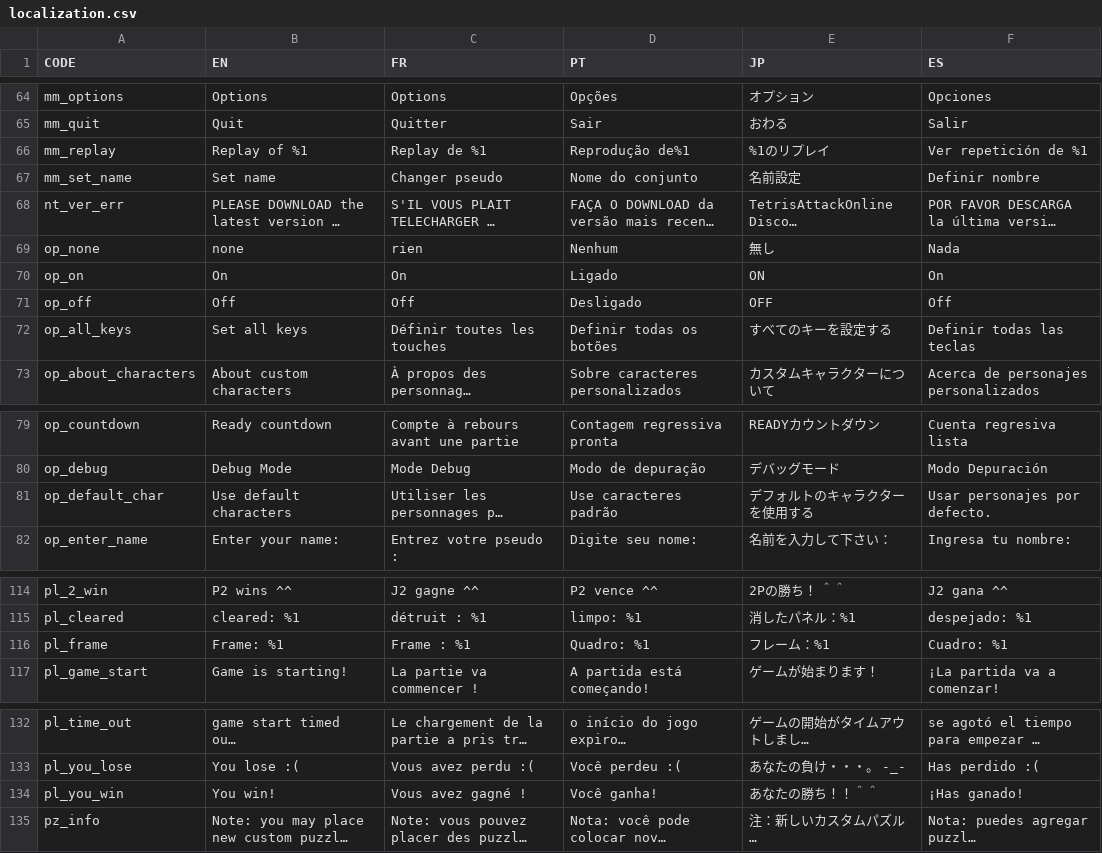
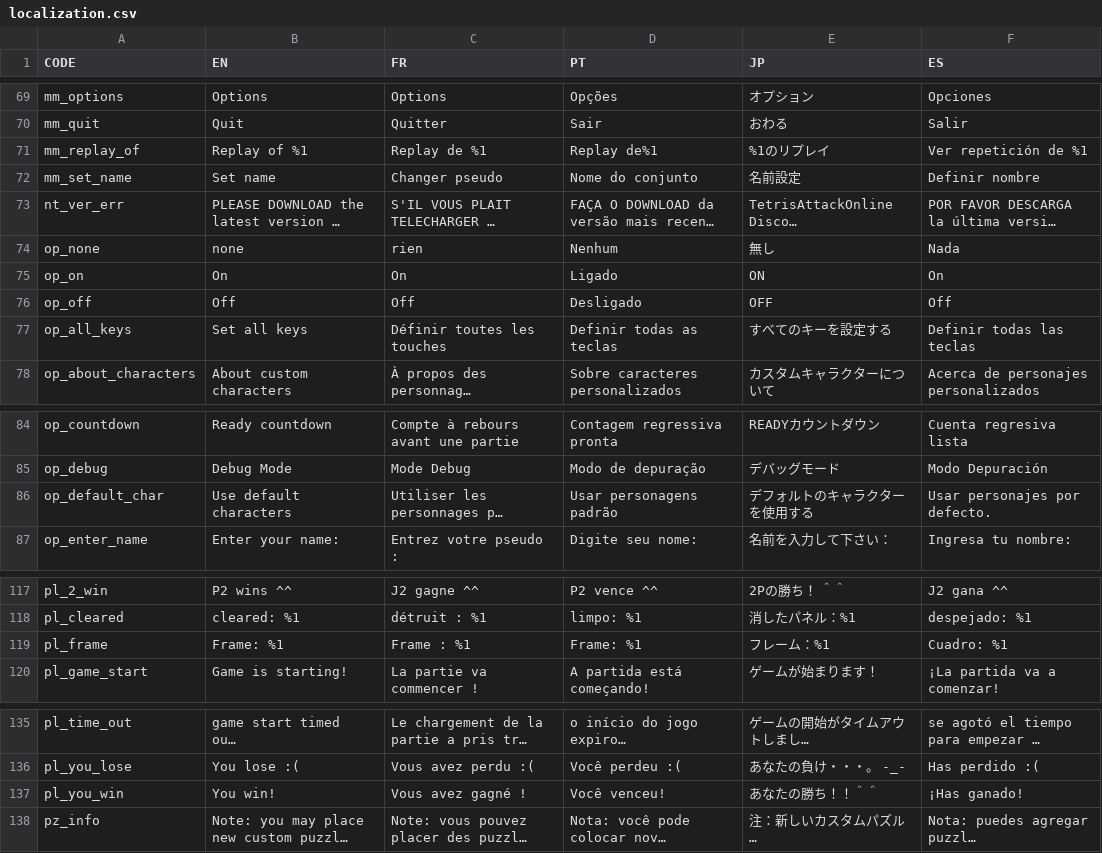
Before and after one commit to Endaris/PA-filter, a CSV file: localization.csv, drawn as a sheet; only a part is shown, gaps mark what is left out; long unchanged cells end in …; addresses are those after the commit; the diff covers the shown part only; the diff names each change by its address in the sheet, - before the commit and + after, or states it on an @@ line.

```diff
--- a/localization.csv
+++ b/localization.csv
-A71 (CODE): mm_replay
+A71 (CODE): mm_replay_of
-D71 (PT): Reprodução de%1
+D71 (PT): Replay de%1
-D77 (PT): Definir todas os botões
+D77 (PT): Definir todas as teclas
-D86 (PT): Use caracteres padrão
+D86 (PT): Usar personagens padrão
-D119 (PT): Quadro: %1
+D119 (PT): Frame: %1
-D137 (PT): Você ganha!
+D137 (PT): Você venceu!
```
Also changed, not shown: 7 added rows, 7 removed rows and 14 edited cells elsewhere in this file, 2 other files.
